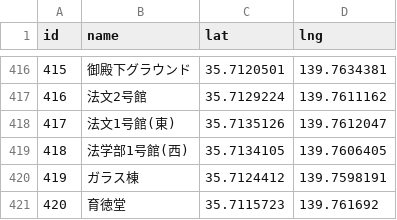
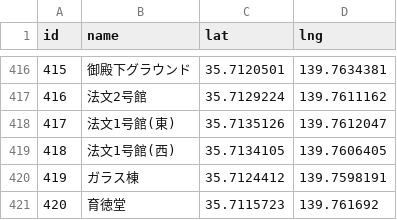
Before and after one commit to PBL-48/festival-map, a CSV file: places.csv, drawn as a sheet; only a part is shown, gaps mark what is left out.

Commit message:
Update places.csv

```diff
--- a/places.csv
+++ b/places.csv
@@ -418,3 +418,3 @@ id,name,lat,lng
 417,法文1号館(東),35.7135126,139.7612047
-418,法学部1号館(西),35.7134105,139.7606405
+418,法文1号館(西),35.7134105,139.7606405
 419,ガラス棟,35.7124412,139.7598191
```
